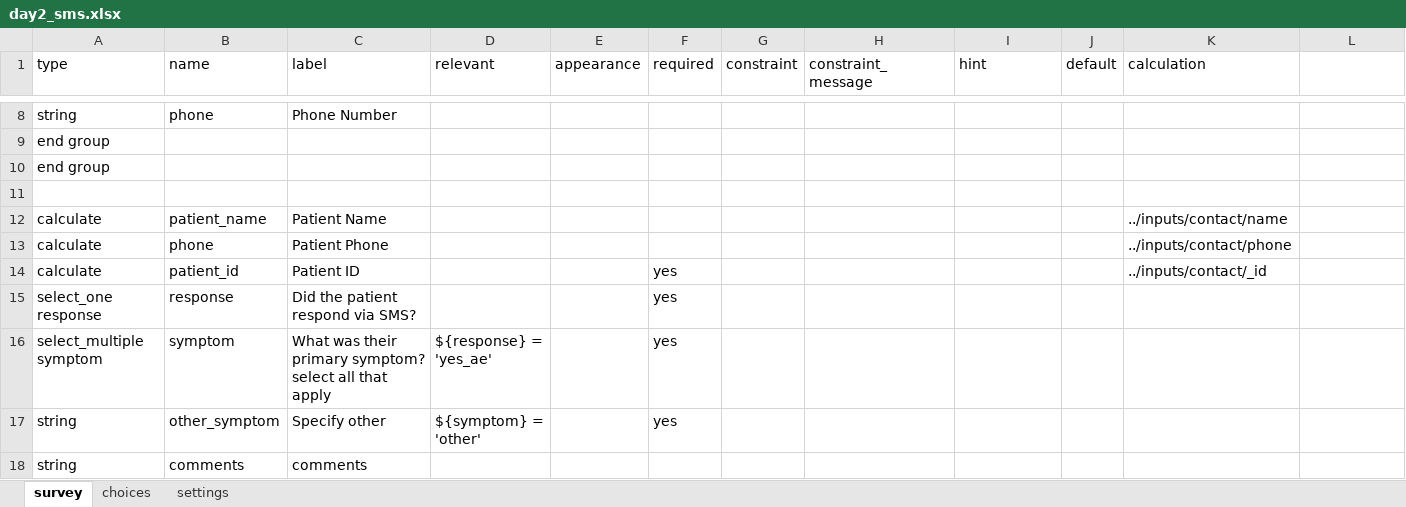
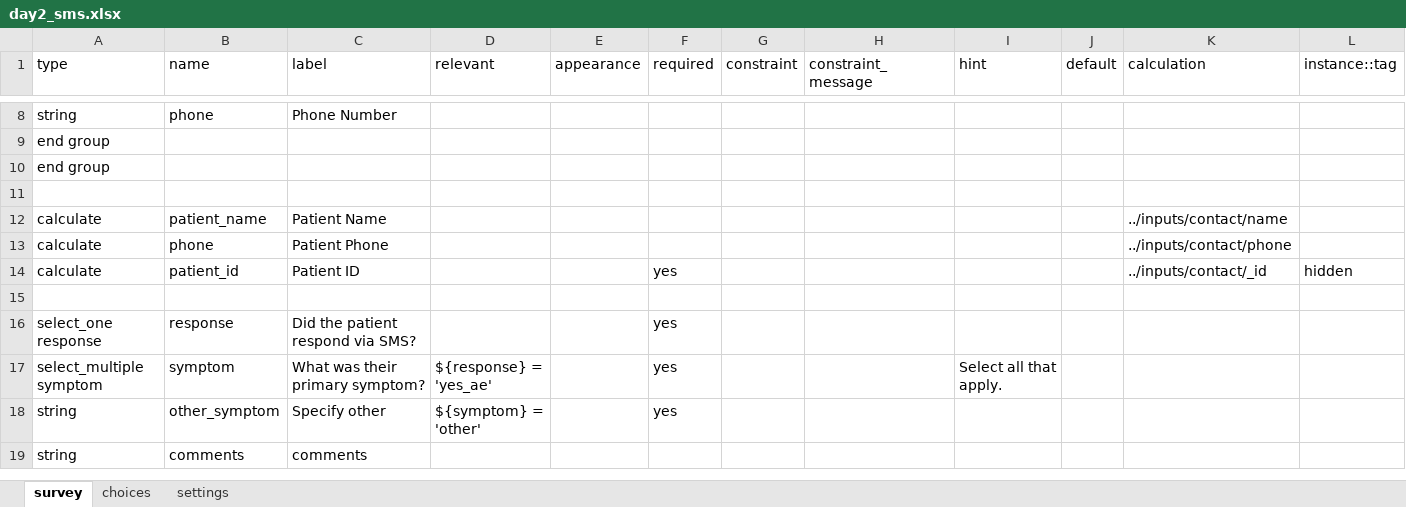
Before and after one commit to medic/cht-post-ops-app, an Excel workbook: itech-aurum/forms/app/day2_sms.xlsx, sheet survey, drawn as a sheet; only a part is shown, gaps mark what is left out; values as stored, in another font and other column widths than the file's, no cell formats; addresses are those after the commit; the diff names each change by its address in the sheet, - before the commit and + after, or states it on an @@ line.

Commit message:
Hiding fields not required to be seen in the reports tab, Change constraints in enroll form Updates tests for the enroll form changes

```diff
--- a/itech-aurum/forms/app/day2_sms.xlsx (sheet survey)
+++ b/itech-aurum/forms/app/day2_sms.xlsx (sheet survey)
-L1: (empty)
+L1: instance::tag
-L14 (instance::tag): (empty)
+L14 (instance::tag): hidden
+row 15: (empty)
-C17 (label): What was their primary symptom? select all that apply
+C17 (label): What was their primary symptom?
-I17 (hint): (empty)
+I17 (hint): Select all that apply.
```
Also changed, not shown: cell formats, itech-aurum/forms/app/client_visit.xlsx, itech-aurum/forms/app/day7_sms.xlsx, 17 other files.
